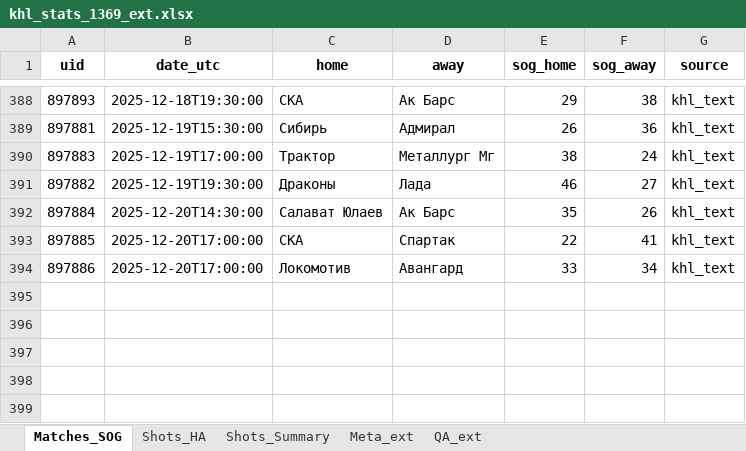
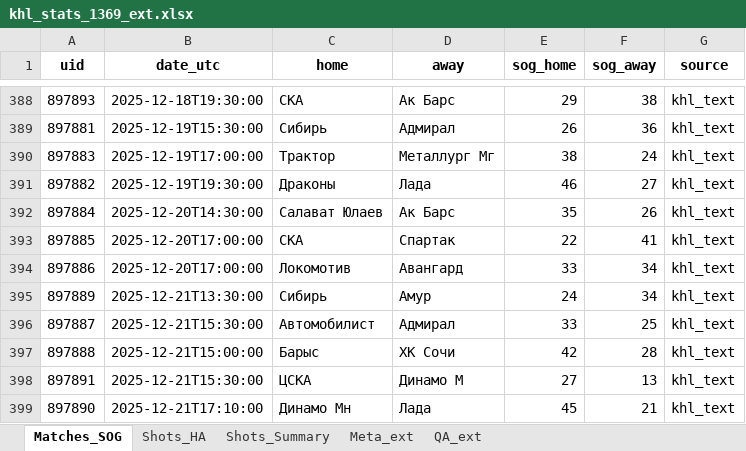
Before and after one commit to GG-Andrew/khl-cloud-results, an Excel workbook: khl/khl_stats_1369_ext.xlsx, sheet Matches_SOG, drawn as a sheet; only a part is shown, gaps mark what is left out; values as stored, in another font and other column widths than the file's, no borders; the diff names each change by its address in the sheet, - before the commit and + after, or states it on an @@ line.

```diff
--- a/khl/khl_stats_1369_ext.xlsx (sheet Matches_SOG)
+++ b/khl/khl_stats_1369_ext.xlsx (sheet Matches_SOG)
+row 395: 897889 | 2025-12-21T13:30:00 | Сибирь | Амур | 24 | 34 | khl_text
+row 396: 897887 | 2025-12-21T15:30:00 | Автомобилист | Адмирал | 33 | 25 | khl_text
+row 397: 897888 | 2025-12-21T15:00:00 | Барыс | ХК Сочи | 42 | 28 | khl_text
+row 398: 897891 | 2025-12-21T15:30:00 | ЦСКА | Динамо М | 27 | 13 | khl_text
+row 399: 897890 | 2025-12-21T17:10:00 | Динамо Мн | Лада | 45 | 21 | khl_text
```
Also changed, not shown: sheet Shots_HA, sheet Shots_Summary, sheet Meta_ext, khl/Form-5_Games_actaul.xlsx, khl/Form-5_Games_home_away.xlsx, 11 other files.
